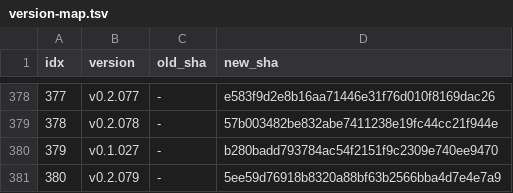
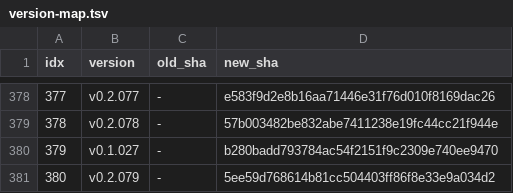
Before and after one commit to iltranqui/lightnet, a TSV file: tasks/rust/version-map.tsv, drawn as a sheet; only a part is shown, gaps mark what is left out.

Commit message:
docs(rust): fix v0.2.079 commit sha

```diff
--- a/tasks/rust/version-map.tsv
+++ b/tasks/rust/version-map.tsv
@@ -380,2 +380,2 @@ idx	version	old_sha	new_sha
 379	v0.1.027	-	b280badd793784ac54f2151f9c2309e740ee9470
-380	v0.2.079	-	5ee59d76918b8320a88bf63b2566bba4d7e4e7a9
+380	v0.2.079	-	5ee59d768614b81cc504403ff86f8e33e9a034d2
```
